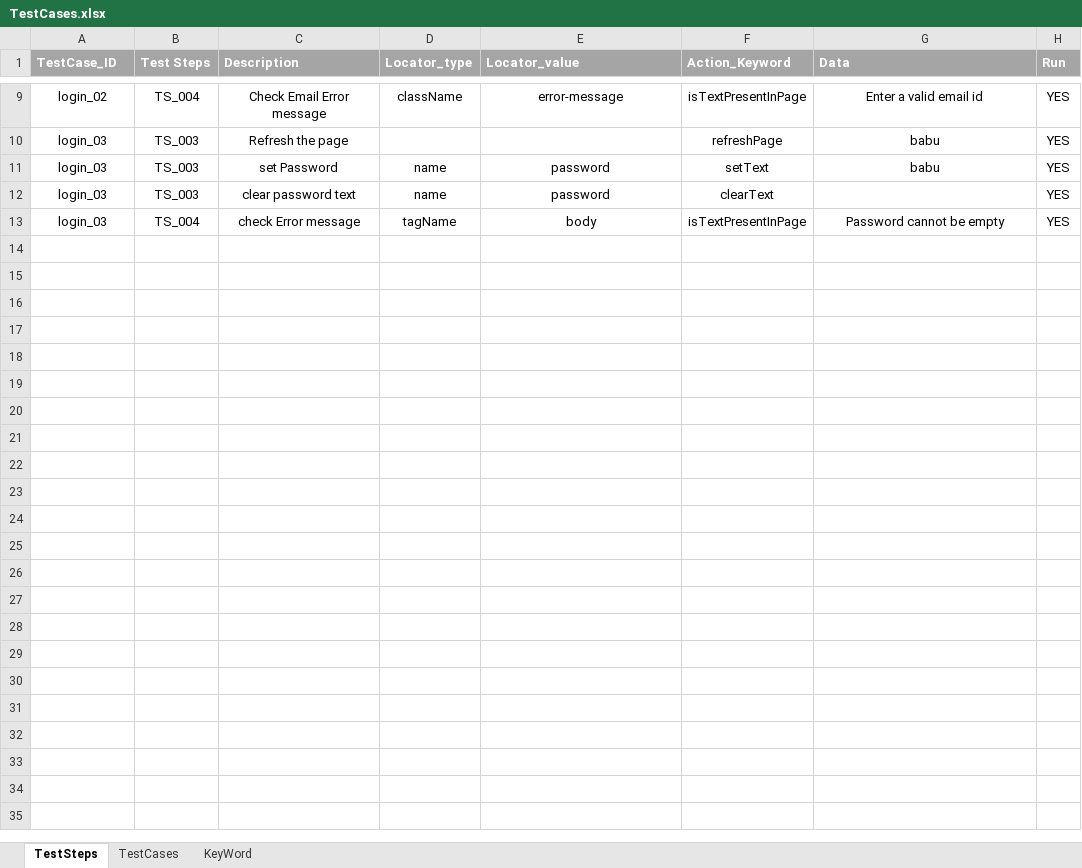
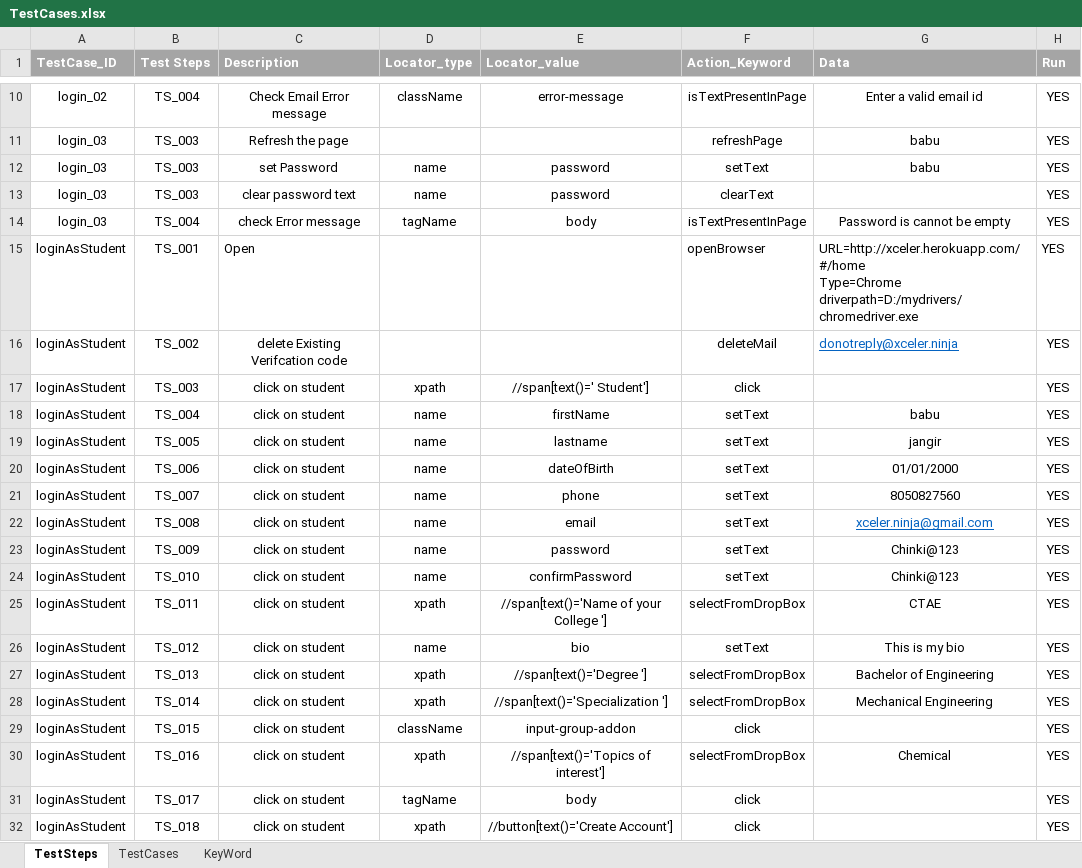
Before and after one commit to BJangir/Project-Selenium-Keybased, an Excel workbook: inputdata/TestCases.xlsx, sheet TestSteps, drawn as a sheet; only a part is shown, gaps mark what is left out; values as stored, in another font and other column widths than the file's, no borders; addresses are those after the commit; ↵ is a line break in a cell; the diff covers the shown part only; the diff names each change by its address in the sheet, - before the commit and + after, or states it on an @@ line.

```diff
--- a/inputdata/TestCases.xlsx (sheet TestSteps)
+++ b/inputdata/TestCases.xlsx (sheet TestSteps)
-G14 (Data): Password cannot be empty
+G14 (Data): Password is cannot be empty
+row 15: loginAsStudent | TS_001 | Open |  |  | openBrowser | URL=http://xceler.herokuapp.com/#/home ↵ Type=Chrome ↵ driverpath=D:/mydrivers/chromedriver.exe | YES
+row 16: loginAsStudent | TS_002 | delete Existing Verifcation code |  |  | deleteMail | donotreply@xceler.ninja | YES
+row 17: loginAsStudent | TS_003 | click on student | xpath | //span[text()=' Student'] | click |  | YES
+row 18: loginAsStudent | TS_004 | click on student | name | firstName | setText | babu | YES
+row 19: loginAsStudent | TS_005 | click on student | name | lastname | setText | jangir | YES
+row 20: loginAsStudent | TS_006 | click on student | name | dateOfBirth | setText | 01/01/2000 | YES
+row 21: loginAsStudent | TS_007 | click on student | name | phone | setText | 8050827560 | YES
+row 22: loginAsStudent | TS_008 | click on student | name | email | setText | xceler.ninja@gmail.com | YES
+row 23: loginAsStudent | TS_009 | click on student | name | password | setText | Chinki@123 | YES
+row 24: loginAsStudent | TS_010 | click on student | name | confirmPassword | setText | Chinki@123 | YES
+row 25: loginAsStudent | TS_011 | click on student | xpath | //span[text()='Name of your College '] | selectFromDropBox | CTAE | YES
+row 26: loginAsStudent | TS_012 | click on student | name | bio | setText | This is my bio | YES
+row 27: loginAsStudent | TS_013 | click on student | xpath | //span[text()='Degree '] | selectFromDropBox | Bachelor of Engineering | YES
+row 28: loginAsStudent | TS_014 | click on student | xpath | //span[text()='Specialization '] | selectFromDropBox | Mechanical Engineering | YES
+row 29: loginAsStudent | TS_015 | click on student | className | input-group-addon | click |  | YES
+row 30: loginAsStudent | TS_016 | click on student | xpath | //span[text()='Topics of interest'] | selectFromDropBox | Chemical | YES
+row 31: loginAsStudent | TS_017 | click on student | tagName | body | click |  | YES
+row 32: loginAsStudent | TS_018 | click on student | xpath | //button[text()='Create Account'] | click |  | YES
```
Also changed, not shown: 10 added rows, 3 edited cells and cell formats elsewhere in this sheet, sheet TestCases, sheet KeyWord, 12 other files.
